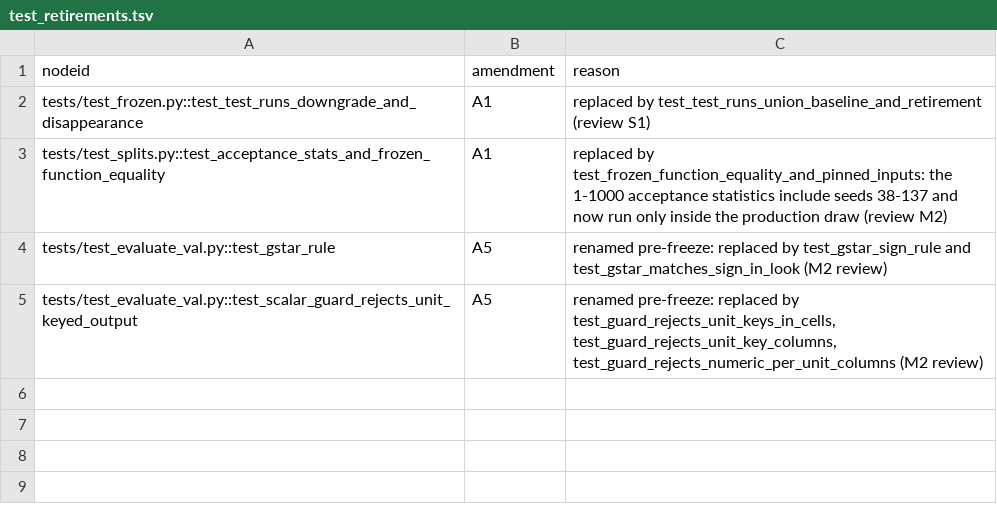
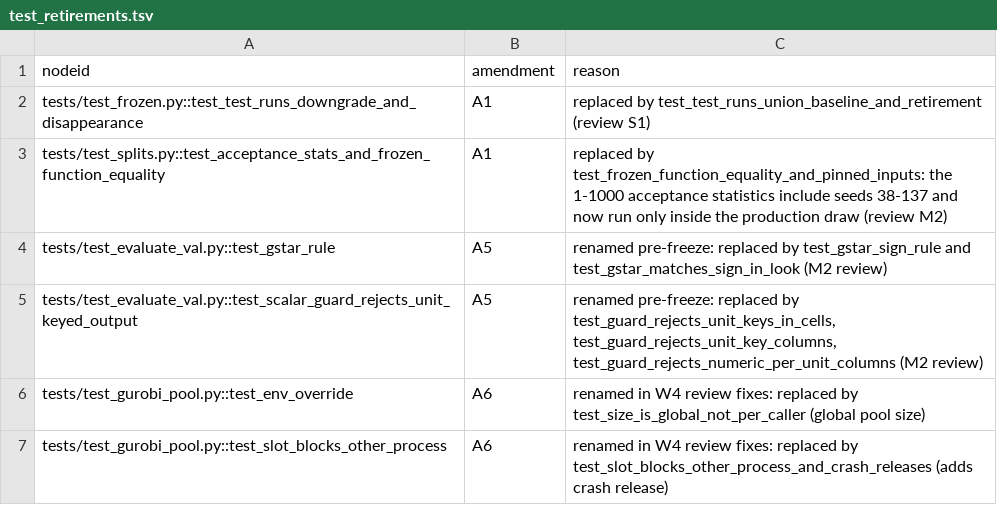
Before and after one commit to QuantitativeBiology/ai-hackathon-humangem, a TSV file: results/test_retirements.tsv, drawn as a sheet; the diff names each change by its address in the sheet, - before the commit and + after, or states it on an @@ line.

```diff
--- a/results/test_retirements.tsv
+++ b/results/test_retirements.tsv
+row 6: tests/test_gurobi_pool.py::test_env_override | A6 | renamed in W4 review fixes: replaced by test_size_is_global_not_per_caller (global pool size)
+row 7: tests/test_gurobi_pool.py::test_slot_blocks_other_process | A6 | renamed in W4 review fixes: replaced by test_slot_blocks_other_process_and_crash_releases (adds crash release)
```
Also changed, not shown: results/test_runs.tsv, results/w4/stage_a_smoke/MANIFEST.tsv, 42 other files.
